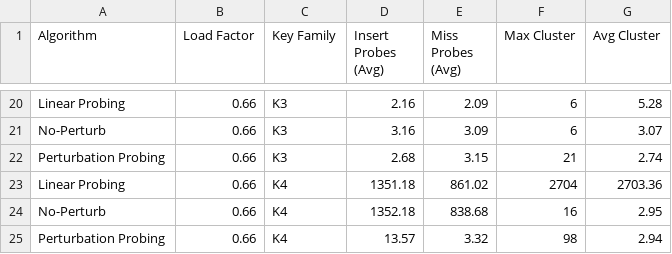
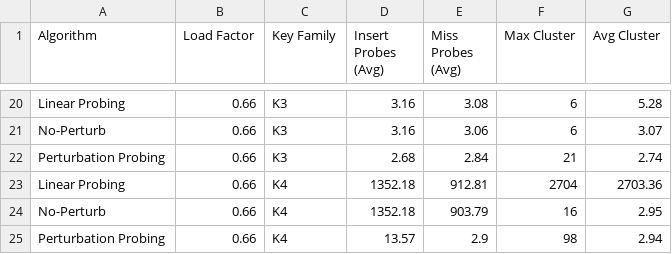
Before and after one commit to aries03298/Group3-Hashing-CSD203-, a CSV file: results/rq3_results.csv, drawn as a sheet; only a part is shown, gaps mark what is left out; the diff covers the shown part only; the diff names each change by its address in the sheet, - before the commit and + after, or states it on an @@ line.

Commit message:
Rerun RQ3 with consistent probe counting, fix plot_rq3 paths, regenerate figures

```diff
--- a/results/rq3_results.csv
+++ b/results/rq3_results.csv
-D20 (Insert Probes (Avg)): 2.16
+D20 (Insert Probes (Avg)): 3.16
-E20 (Miss Probes (Avg)): 2.09
+E20 (Miss Probes (Avg)): 3.08
-E21 (Miss Probes (Avg)): 3.09
+E21 (Miss Probes (Avg)): 3.06
-E22 (Miss Probes (Avg)): 3.15
+E22 (Miss Probes (Avg)): 2.84
-D23 (Insert Probes (Avg)): 1351.18
+D23 (Insert Probes (Avg)): 1352.18
-E23 (Miss Probes (Avg)): 861.02
+E23 (Miss Probes (Avg)): 912.81
-E24 (Miss Probes (Avg)): 838.68
+E24 (Miss Probes (Avg)): 903.79
-E25 (Miss Probes (Avg)): 3.32
+E25 (Miss Probes (Avg)): 2.9
```
Also changed, not shown: 32 edited cells elsewhere in this file, 3 other files.
